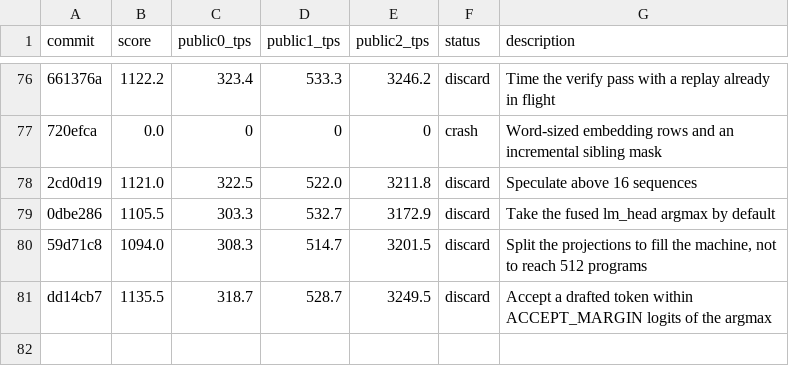
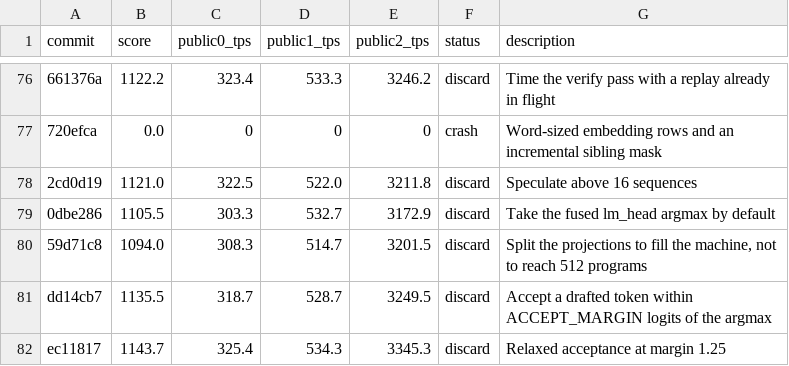
Before and after one commit to ShreyShingala/fasty-autoreg-transformer, a TSV file: agent/results.tsv, drawn as a sheet; only a part is shown, gaps mark what is left out; the diff names each change by its address in the sheet, - before the commit and + after, or states it on an @@ line.

```diff
--- a/agent/results.tsv
+++ b/agent/results.tsv
+row 82: ec11817 | 1143.7 | 325.4 | 534.3 | 3345.3 | discard | Relaxed acceptance at margin 1.25
```
Also changed, not shown: 1 other file.
